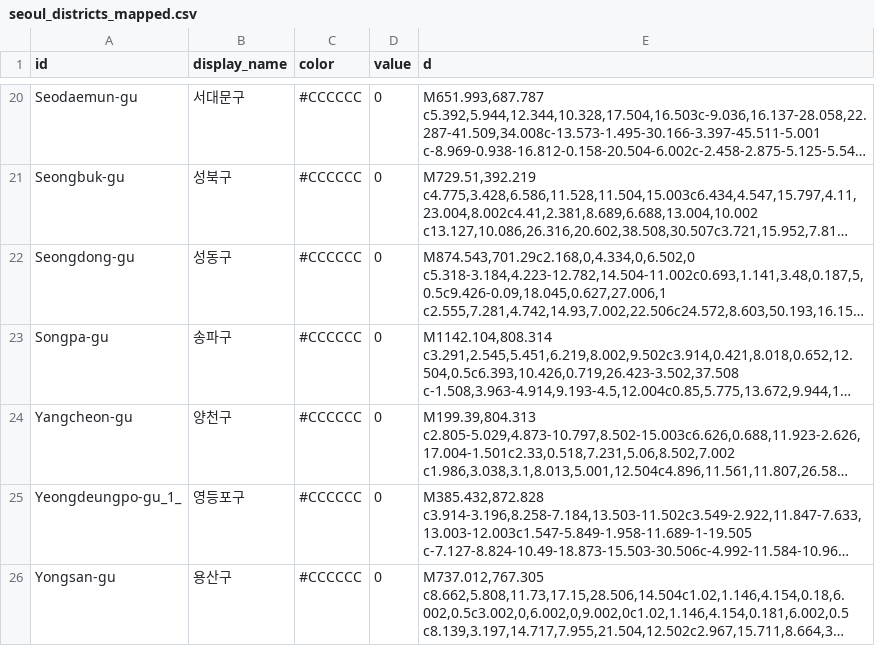
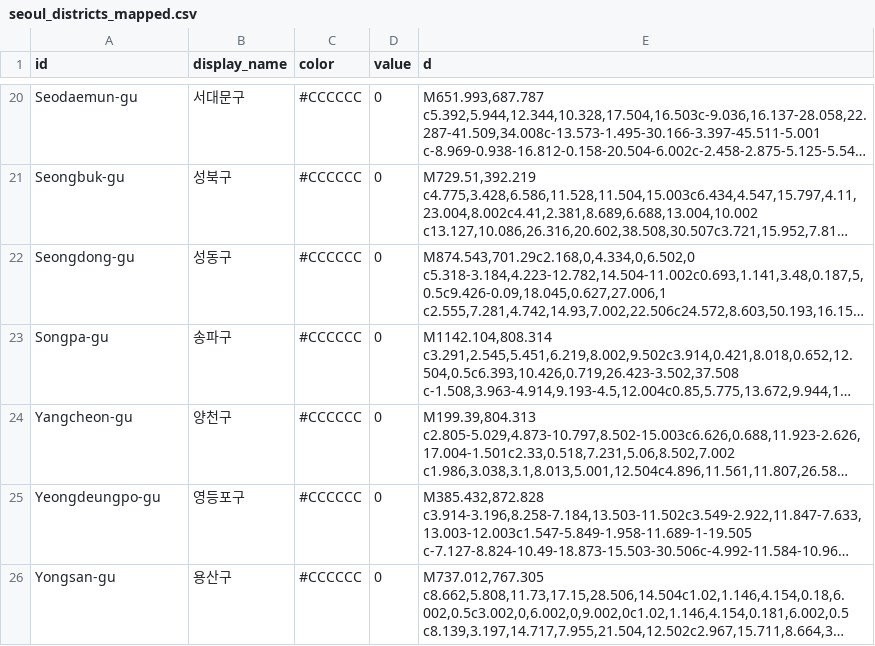
Before and after one commit to khangte/my-travel-records, a CSV file: src/backend/domain/map/seoul_districts_mapped.csv, drawn as a sheet; only a part is shown, gaps mark what is left out; long unchanged cells end in …; the diff names each change by its address in the sheet, - before the commit and + after, or states it on an @@ line.

Commit message:
bugfix Yeongdeungpo-gu_1_ -> Yeongdeungpo-gu

```diff
--- a/src/backend/domain/map/seoul_districts_mapped.csv
+++ b/src/backend/domain/map/seoul_districts_mapped.csv
-A25 (id): Yeongdeungpo-gu_1_
+A25 (id): Yeongdeungpo-gu
```
Also changed, not shown: 1 other file.
